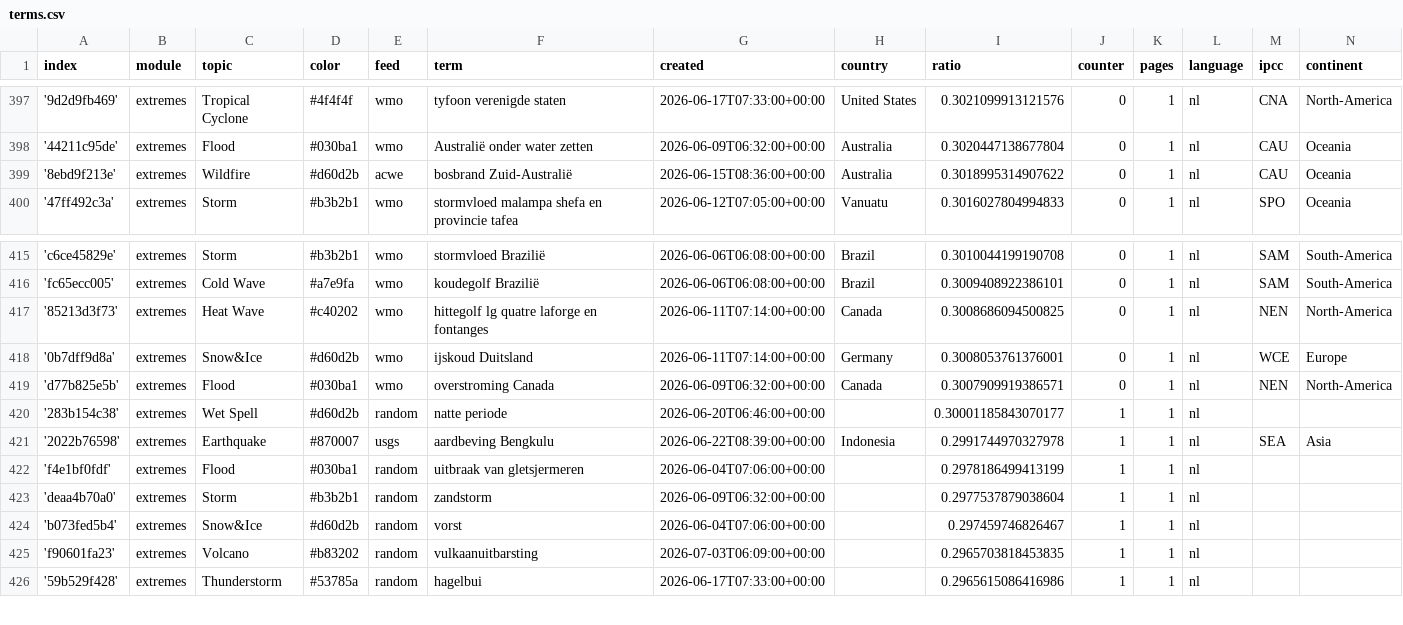
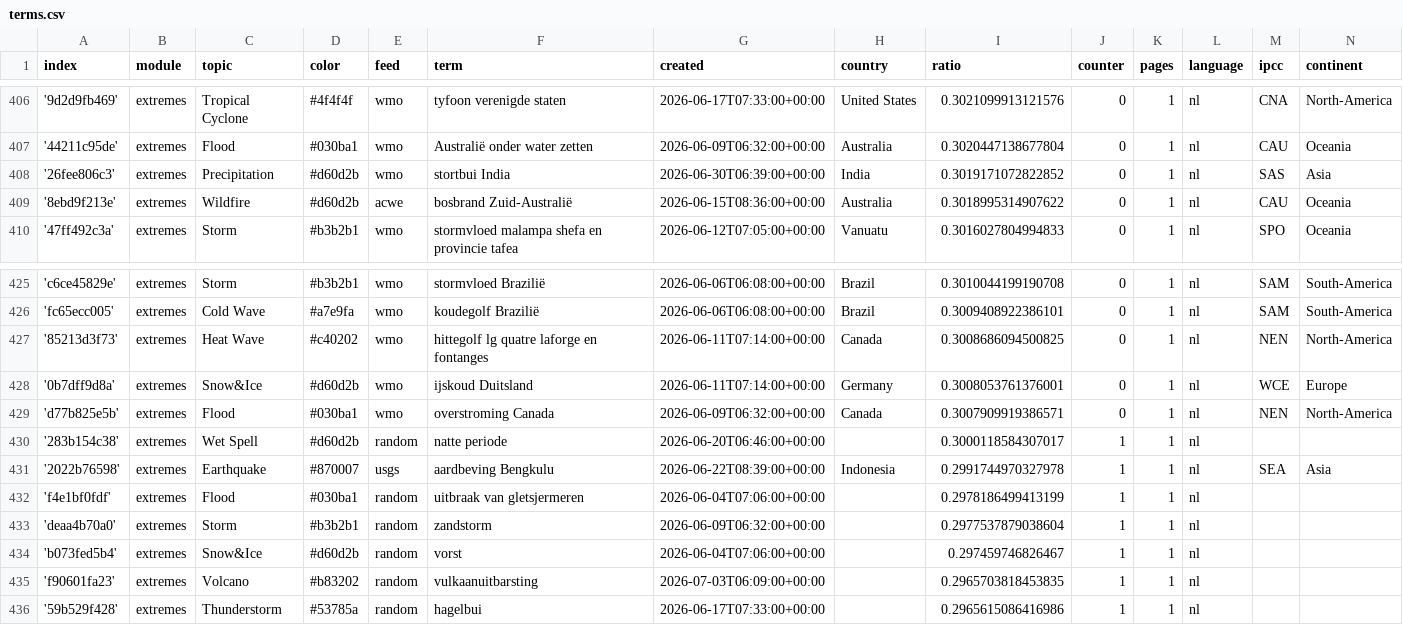
Before and after one commit to MarcoL95-News25/netherlandExtremes, a CSV file: terms.csv, drawn as a sheet; only a part is shown, gaps mark what is left out; the diff covers the shown part only.

```diff
--- a/terms.csv
+++ b/terms.csv
@@ -398,2 +407,3 @@ index,module,topic,color,feed,term,created,country,ratio,counter,pages,language,
 '44211c95de',extremes,Flood,#030ba1,wmo,Australië onder water zetten,2026-06-09T06:32:00+00:00,Australia,0.3020447138677804,0,1,nl,CAU,Oceania
+'26fee806c3',extremes,Precipitation,#d60d2b,wmo,stortbui India,2026-06-30T06:39:00+00:00,India,0.3019171072822852,0,1,nl,SAS,Asia
 '8ebd9f213e',extremes,Wildfire,#d60d2b,acwe,bosbrand Zuid-Australië,2026-06-15T08:36:00+00:00,Australia,0.3018995314907622,0,1,nl,CAU,Oceania
@@ -419,3 +429,3 @@ index,module,topic,color,feed,term,created,country,ratio,counter,pages,language,
 'd77b825e5b',extremes,Flood,#030ba1,wmo,overstroming Canada,2026-06-09T06:32:00+00:00,Canada,0.3007909919386571,0,1,nl,NEN,North-America
-'283b154c38',extremes,Wet Spell,#d60d2b,random,natte periode,2026-06-20T06:46:00+00:00,,0.30001185843070177,1,1,nl,,
+'283b154c38',extremes,Wet Spell,#d60d2b,random,natte periode,2026-06-20T06:46:00+00:00,,0.3000118584307017,1,1,nl,,
 '2022b76598',extremes,Earthquake,#870007,usgs,aardbeving Bengkulu,2026-06-22T08:39:00+00:00,Indonesia,0.2991744970327978,1,1,nl,SEA,Asia
```
Also changed, not shown: 9 added rows elsewhere in this file.
